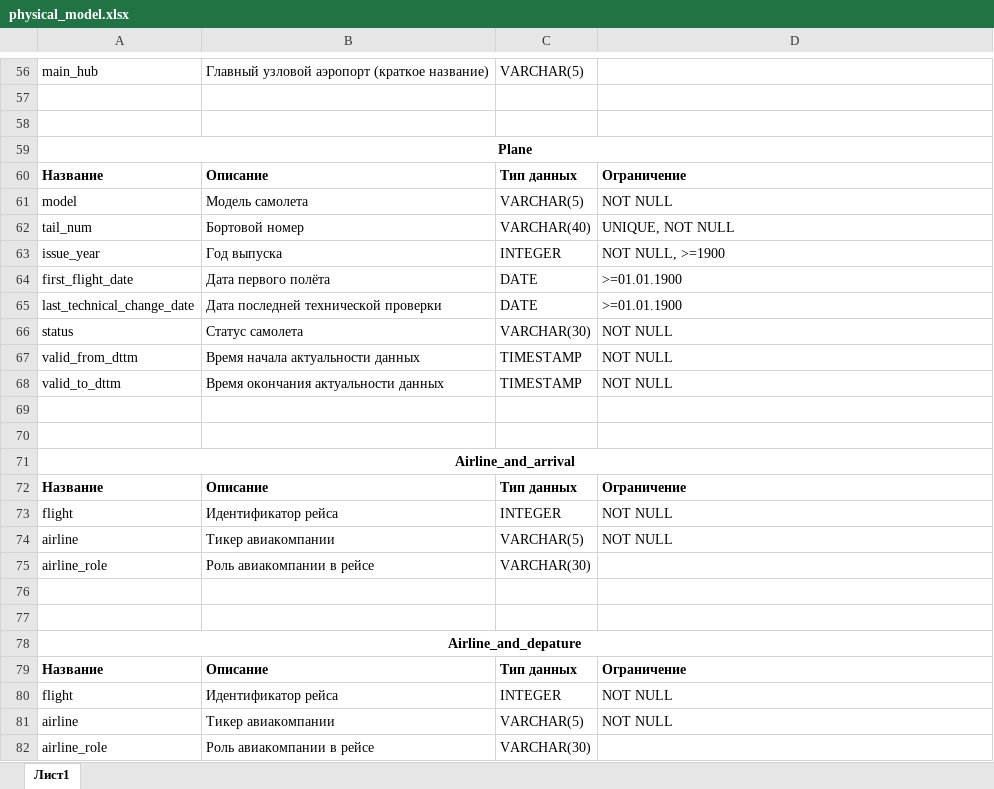
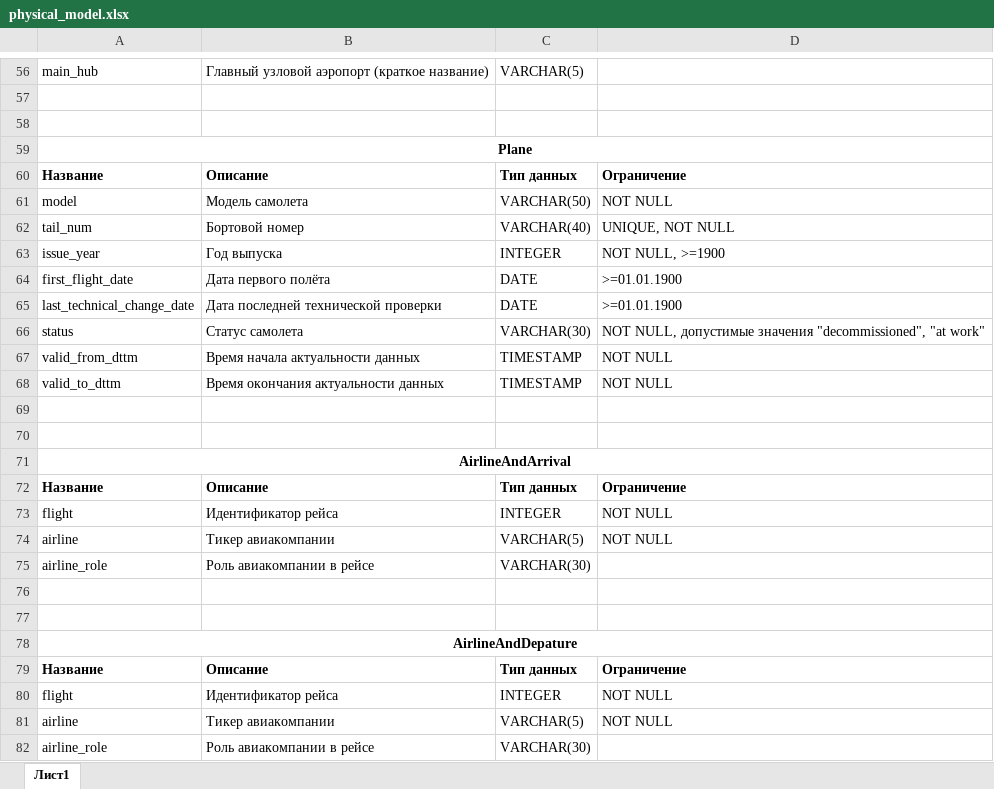
Before and after one commit to surkovv/Airport_DataBase, an Excel workbook: physical_model.xlsx, sheet Лист1, drawn as a sheet; only a part is shown, gaps mark what is left out; values as stored, in another font and other column widths than the file's, no borders; the diff covers the shown part only; the diff names each change by its address in the sheet, - before the commit and + after, or states it on an @@ line.

```diff
--- a/physical_model.xlsx (sheet Лист1)
+++ b/physical_model.xlsx (sheet Лист1)
-C61: VARCHAR(5)
+C61: VARCHAR(50)
-D66: NOT NULL
+D66: NOT NULL, допустимые значения "decommissioned", "at work"
-A71: Airline_and_arrival
+A71: AirlineAndArrival
-A78: Airline_and_depature
+A78: AirlineAndDepature
```
Also changed, not shown: 9 edited cells elsewhere in this sheet, 5 other files.
